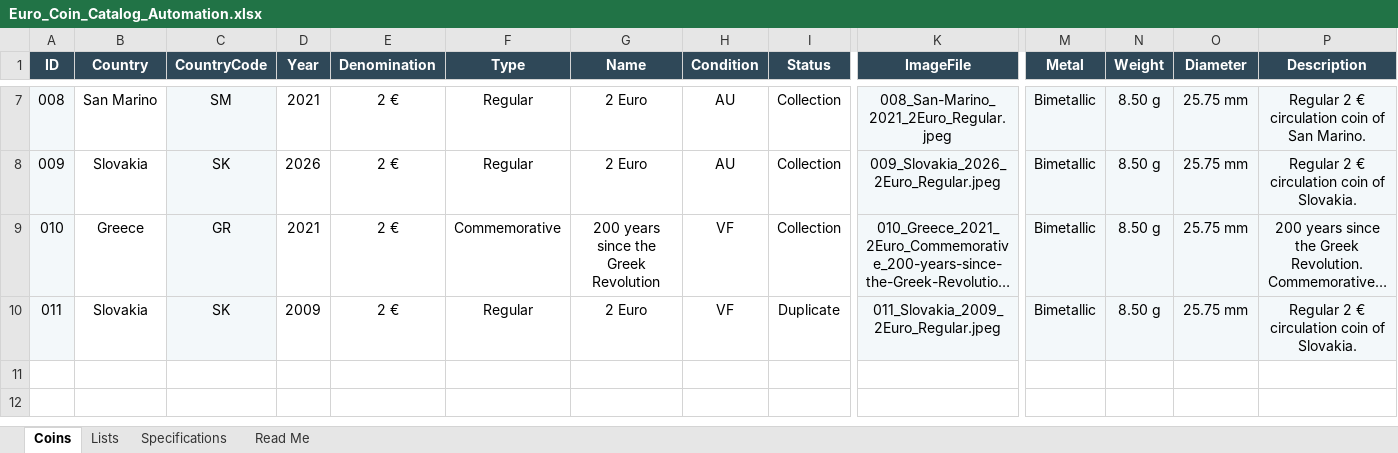
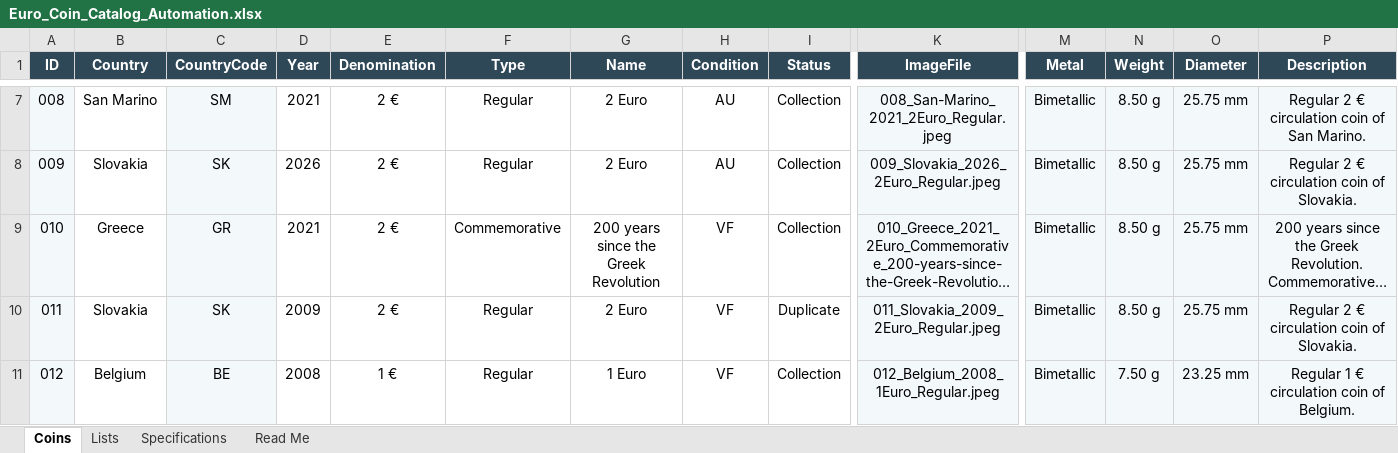
Before and after one commit to coins-mp/coins-mp.github.io, an Excel workbook: data/Euro_Coin_Catalog_Automation.xlsx, sheet Coins, drawn as a sheet; only a part is shown, gaps mark what is left out; long unchanged cells end in …; values as stored, in another font and other column widths than the file's, no borders; conditional formats not drawn; rows hold the shown columns only; the diff names each change by its address in the sheet, - before the commit and + after, or states it on an @@ line.

```diff
--- a/data/Euro_Coin_Catalog_Automation.xlsx (sheet Coins)
+++ b/data/Euro_Coin_Catalog_Automation.xlsx (sheet Coins)
+row 11: 012 | Belgium | BE | 2008 | 1 € | Regular | 1 Euro | VF | Collection | 012_Belgium_2008_1Euro_Regular.jpeg | Bimetallic | 7.50 g | 23.25 mm | Regular 1 € circulation coin of Belgium.
```
Also changed, not shown: 1 other file.
